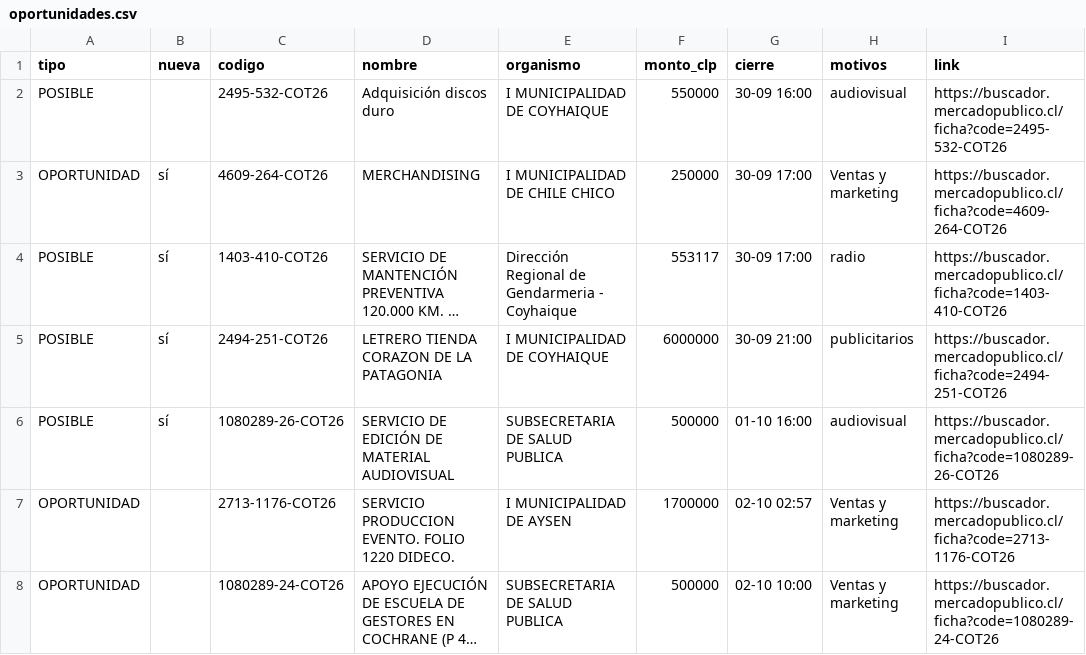
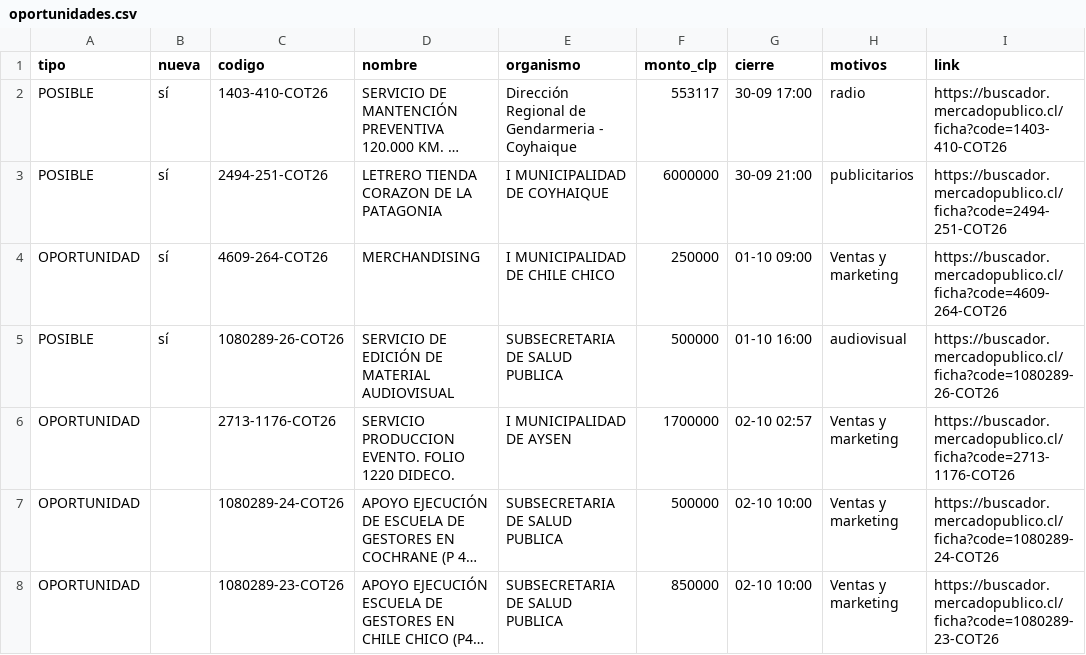
Before and after one commit to ricardoarevalo2/radar-aysen, a CSV file: docs/oportunidades.csv, drawn as a sheet; only a part is shown; the shorter side is filled out with more unchanged rows; long unchanged cells end in …; removed rows and columns are numbered as before the commit, all else as after; the diff names each change by its address in the sheet, - before the commit and + after, or states it on an @@ line.

```diff
--- a/docs/oportunidades.csv
+++ b/docs/oportunidades.csv
-row 2: POSIBLE |  | 2495-532-COT26 | Adquisición discos duro | I MUNICIPALIDAD DE COYHAIQUE | 550000 | 30-09 16:00 | audiovisual | https://buscador.mercadopublico.cl/ficha?code=2495-532-COT26
-row 3: OPORTUNIDAD | sí | 4609-264-COT26 | MERCHANDISING | I MUNICIPALIDAD DE CHILE CHICO | 250000 | 30-09 17:00 | Ventas y marketing | https://buscador.mercadopublico.cl/ficha?code=4609-264-COT26
+row 4: OPORTUNIDAD | sí | 4609-264-COT26 | MERCHANDISING | I MUNICIPALIDAD DE CHILE CHICO | 250000 | 01-10 09:00 | Ventas y marketing | https://buscador.mercadopublico.cl/ficha?code=4609-264-COT26
```
Also changed, not shown: docs/z-f3312e8e/oportunidades.csv, 5 other files.
